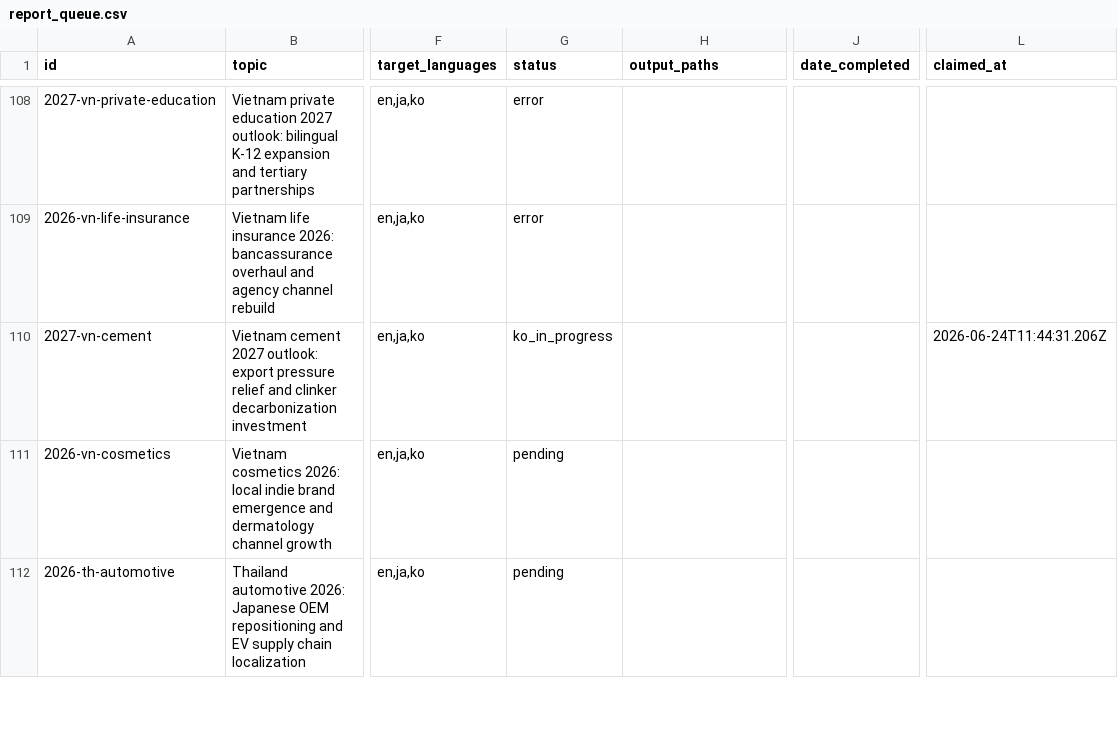
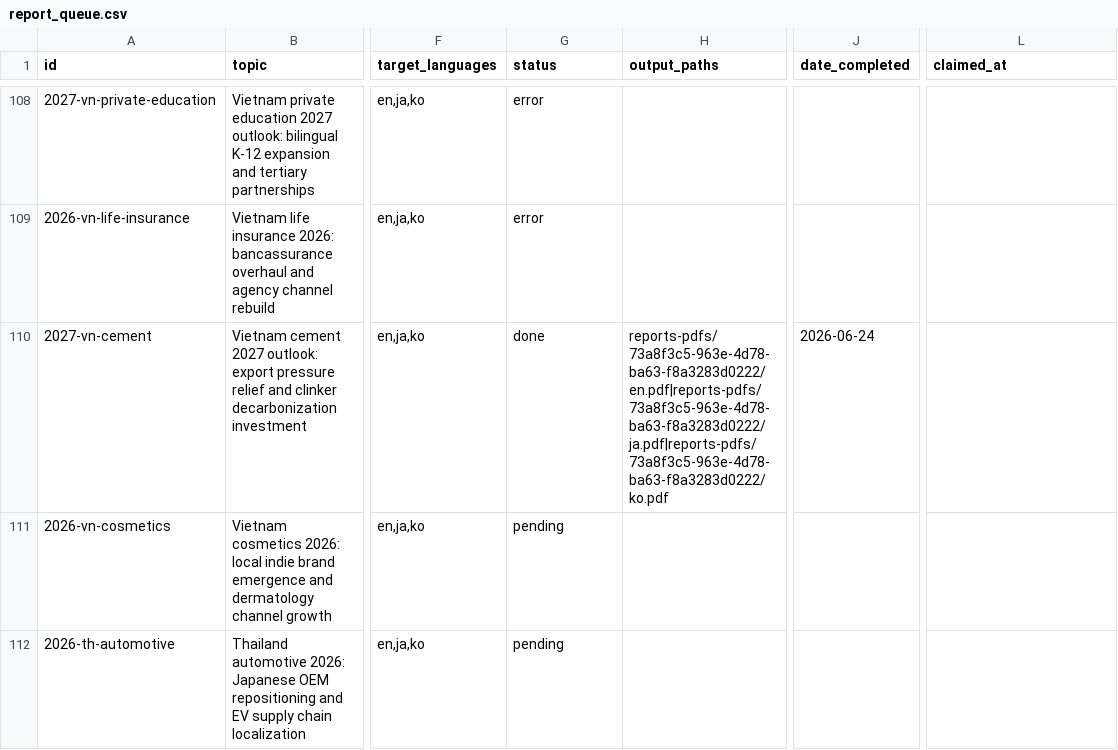
Before and after one commit to henryvn2004-arch/kira-research, a CSV file: data/report_queue.csv, drawn as a sheet; only a part is shown, gaps mark what is left out; the diff names each change by its address in the sheet, - before the commit and + after, or states it on an @@ line.

```diff
--- a/data/report_queue.csv
+++ b/data/report_queue.csv
-G110 (status): ko_in_progress
+G110 (status): done
-H110 (output_paths): (empty)
+H110 (output_paths): reports-pdfs/73a8f3c5-963e-4d78-ba63-f8a3283d0222/en.pdf|reports-pdfs/73a8f3c5-963e-4d78-ba63-f8a3283d0222/ja.pdf|reports-pdfs/73a8f3c5-963e-4d78-ba63-f8a3283d0222/ko.pdf
-J110 (date_completed): (empty)
+J110 (date_completed): 2026-06-24
-L110 (claimed_at): 2026-06-24T11:44:31.206Z
+L110 (claimed_at): (empty)
```
Also changed, not shown: 3 other files.
